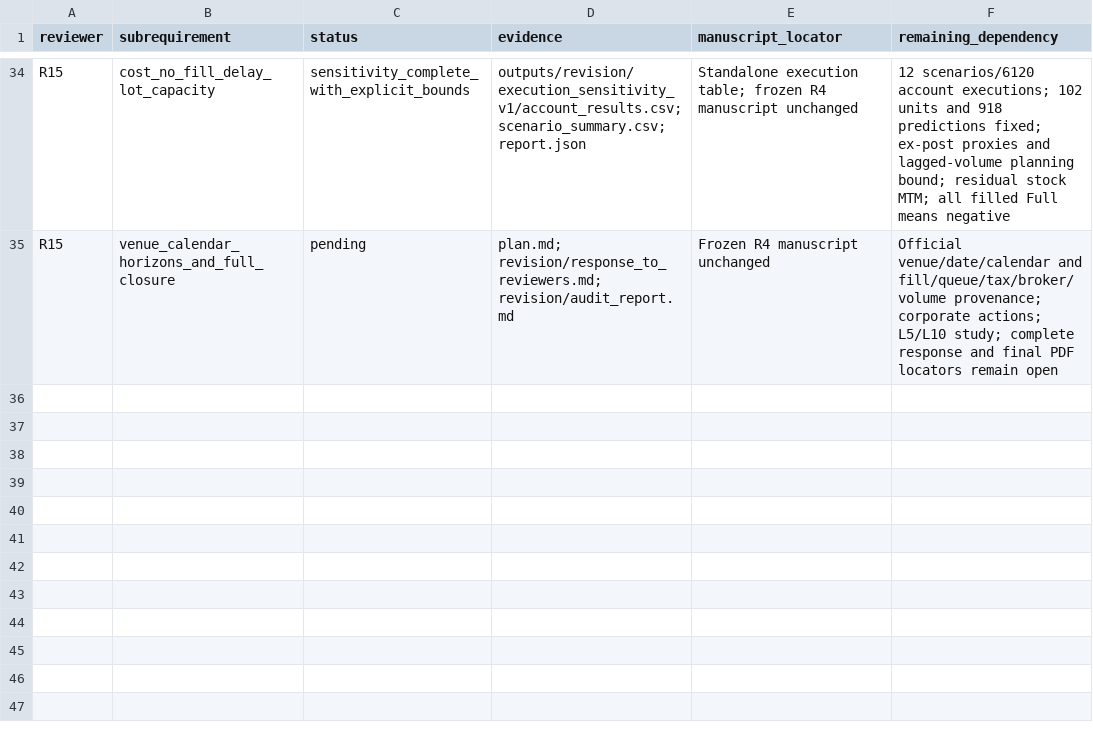
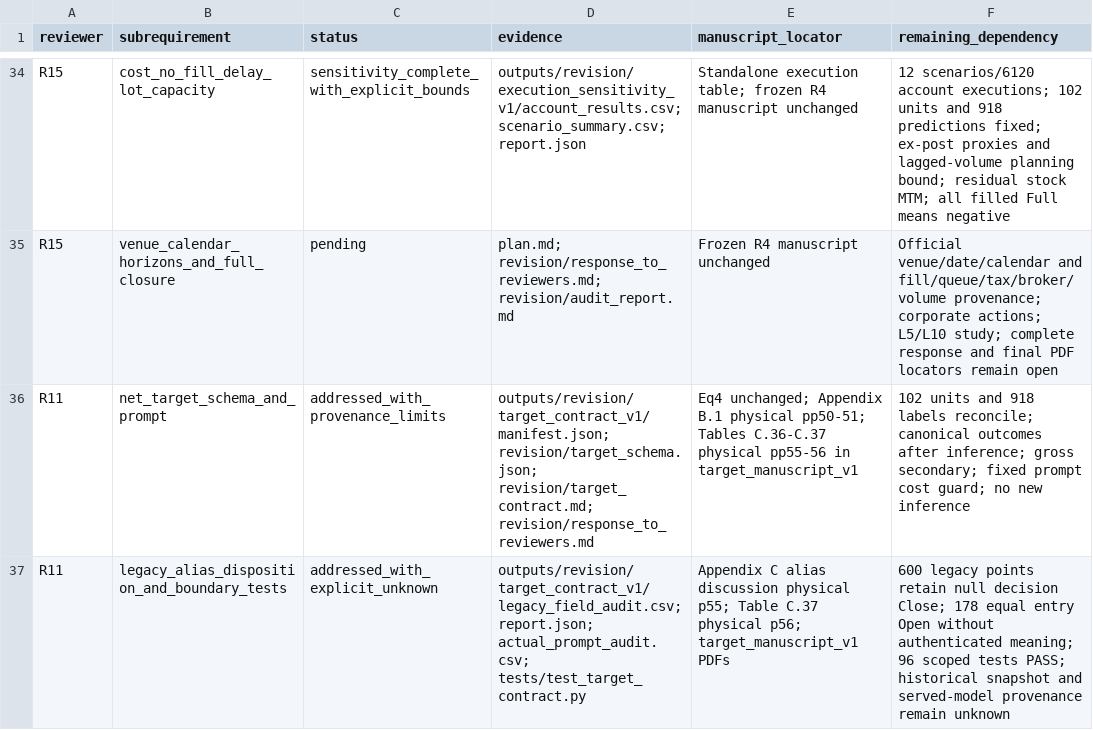
Before and after one commit to DungPhanHoangg05/A-Multi-Agent-Large-Language-Model-Approach-to-Price-Driven-Stock-Trading-in-the-Vietnamese-Stock-Ma, a CSV file: revision/reviewer_matrix.csv, drawn as a sheet; only a part is shown, gaps mark what is left out.

Commit message:
fix(revision): align net target schema and manuscript evidence

```diff
--- a/revision/reviewer_matrix.csv
+++ b/revision/reviewer_matrix.csv
@@ -35 +35,3 @@ R15,cost_no_fill_delay_lot_capacity,sensitivity_complete_with_explicit_bounds,ou
 R15,venue_calendar_horizons_and_full_closure,pending,plan.md; revision/response_to_reviewers.md; revision/audit_report.md,Frozen R4 manuscript unchanged,Official venue/date/calendar and fill/queue/tax/broker/volume provenance; corporate actions; L5/L10 study; complete response and final PDF locators remain open
+R11,net_target_schema_and_prompt,addressed_with_provenance_limits,outputs/revision/target_contract_v1/manifest.json; revision/target_schema.json; revision/target_contract.md; revision/response_to_reviewers.md,Eq4 unchanged; Appendix B.1 physical pp50-51; Tables C.36-C.37 physical pp55-56 in target_manuscript_v1,102 units and 918 labels reconcile; canonical outcomes after inference; gross secondary; fixed prompt cost guard; no new inference
+R11,legacy_alias_disposition_and_boundary_tests,addressed_with_explicit_unknown,outputs/revision/target_contract_v1/legacy_field_audit.csv; report.json; actual_prompt_audit.csv; tests/test_target_contract.py,Appendix C alias discussion physical p55; Table C.37 physical p56; target_manuscript_v1 PDFs,600 legacy points retain null decision Close; 178 equal entry Open without authenticated meaning; 96 scoped tests PASS; historical snapshot and served-model provenance remain unknown
```
Also changed, not shown: 33 other files.
